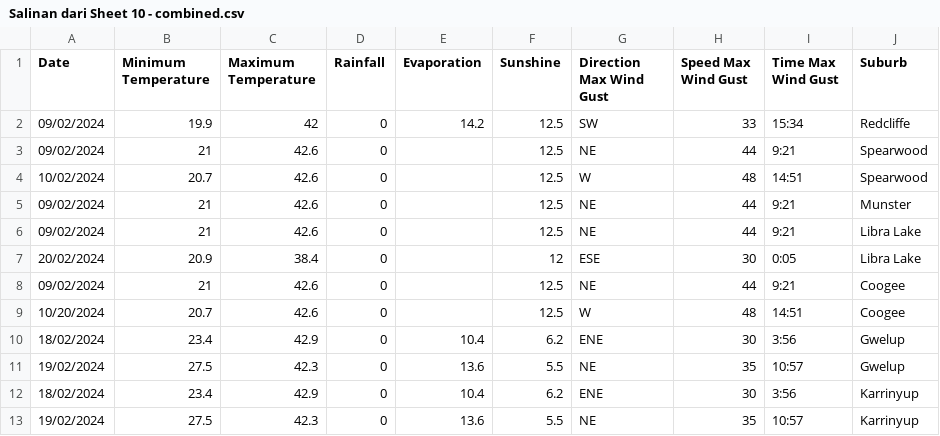
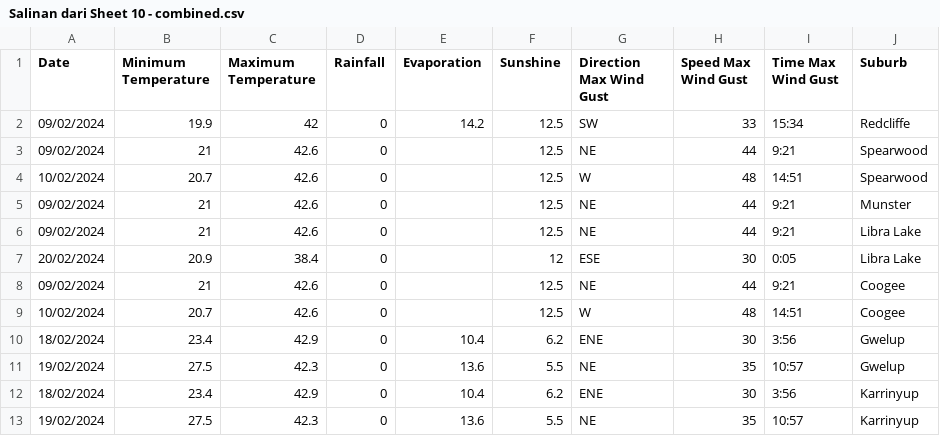
Before and after one commit to mhmdrazn/updated-burnt-areas, a CSV file: Salinan dari Sheet 10 - combined.csv, drawn as a sheet.

Commit message:
Update Salinan dari Sheet 10 - combined.csv

```diff
--- a/Salinan dari Sheet 10 - combined.csv
+++ b/Salinan dari Sheet 10 - combined.csv
@@ -8,3 +8,3 @@ Date,Minimum Temperature,Maximum Temperature,Rainfall,Evaporation,Sunshine,Direc
 09/02/2024,21,42.6,0,,12.5,NE,44,9:21,Coogee
-10/20/2024,20.7,42.6,0,,12.5,W,48,14:51,Coogee
+10/02/2024,20.7,42.6,0,,12.5,W,48,14:51,Coogee
 18/02/2024,23.4,42.9,0,10.4,6.2,ENE,30,3:56,Gwelup
```
